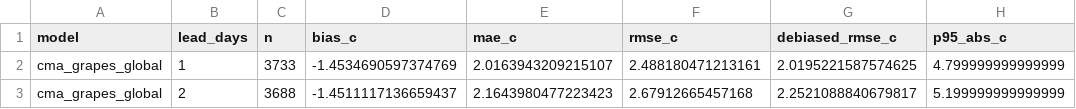
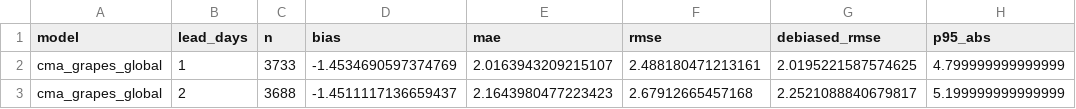
Before and after one commit to JoooDev-TPP/aiwp-china-verification, a CSV file: reports/scorecard_temperature_2m_china_core.csv, drawn as a sheet; only a part is shown; the diff names each change by its address in the sheet, - before the commit and + after, or states it on an @@ line.

```diff
--- a/reports/scorecard_temperature_2m_china_core.csv
+++ b/reports/scorecard_temperature_2m_china_core.csv
-D1: bias_c
+D1: bias
-E1: mae_c
+E1: mae
-F1: rmse_c
+F1: rmse
-G1: debiased_rmse_c
+G1: debiased_rmse
-H1: p95_abs_c
+H1: p95_abs
```
Also changed, not shown: reports/scorecard_temperature_2m_china_wide.csv, reports/scorecard_temperature_2m_control_core.csv, 26 other files.
